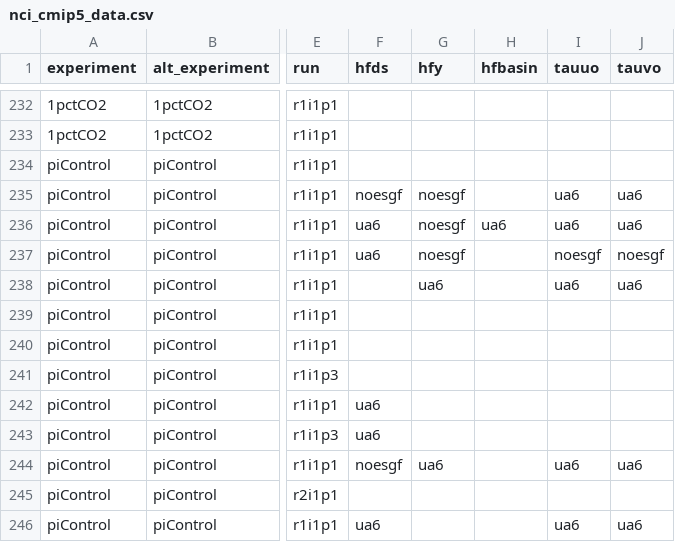
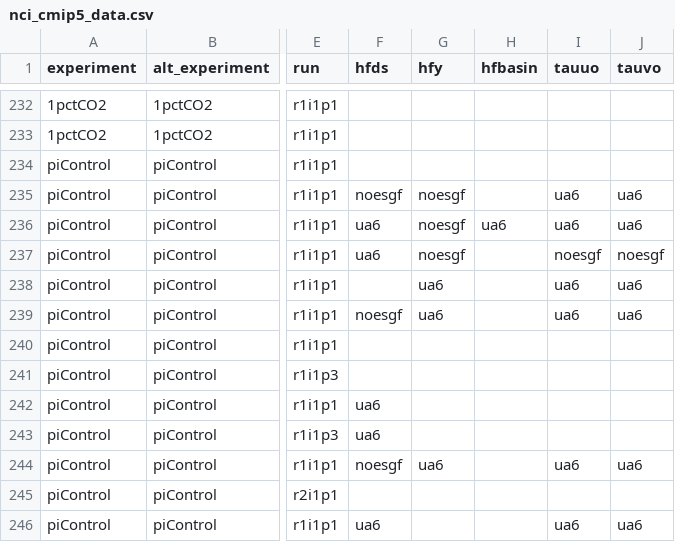
Before and after one commit to DamienIrving/ocean-analysis, a CSV file: downloads/nci_cmip5_data.csv, drawn as a sheet; only a part is shown, gaps mark what is left out; the diff names each change by its address in the sheet, - before the commit and + after, or states it on an @@ line.

Commit message:
Added more GFDL-ESM2M control

```diff
--- a/downloads/nci_cmip5_data.csv
+++ b/downloads/nci_cmip5_data.csv
-F239 (hfds): (empty)
+F239 (hfds): noesgf
-G239 (hfy): (empty)
+G239 (hfy): ua6
-I239 (tauuo): (empty)
+I239 (tauuo): ua6
-J239 (tauvo): (empty)
+J239 (tauvo): ua6
```
